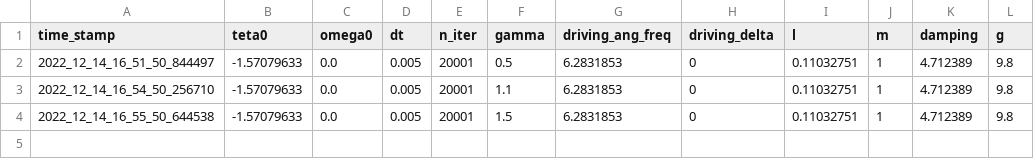
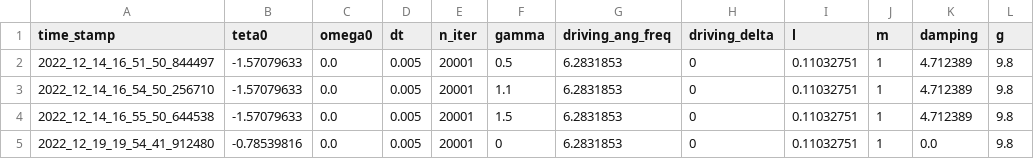
Before and after one commit to OliRom/Driven_damped_pendulum, a CSV file: sim_simple.csv, drawn as a sheet.

Commit message:
Ajout de la simulation pour un pendule simple.

```diff
--- a/sim_simple.csv
+++ b/sim_simple.csv
@@ -4 +4,2 @@ time_stamp,teta0,omega0,dt,n_iter,gamma,driving_ang_freq,driving_delta,l,m,dampi
 2022_12_14_16_55_50_644538,-1.57079633,0.0,0.005,20001,1.5,6.2831853,0,0.11032751,1,4.712389,9.8
+2022_12_19_19_54_41_912480,-0.78539816,0.0,0.005,20001,0,6.2831853,0,0.11032751,1,0.0,9.8
```
Also changed, not shown: 2 other files.
